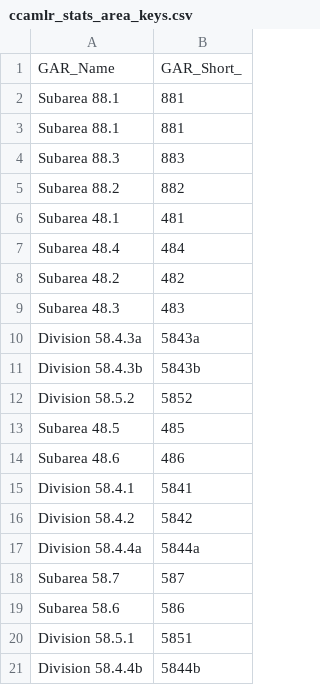
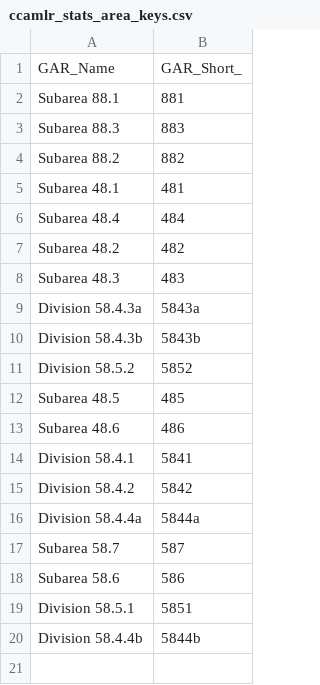
Before and after one commit to Fish-MIP/SOMEME, a CSV file: outputs/ccamlr_stats_area_keys.csv, drawn as a sheet.

Commit message:
removing duplicate ccamlr region

```diff
--- a/outputs/ccamlr_stats_area_keys.csv
+++ b/outputs/ccamlr_stats_area_keys.csv
@@ -2,3 +2,2 @@ GAR_Name,GAR_Short_
 Subarea 88.1,881
-Subarea 88.1,881
 Subarea 88.3,883
```
